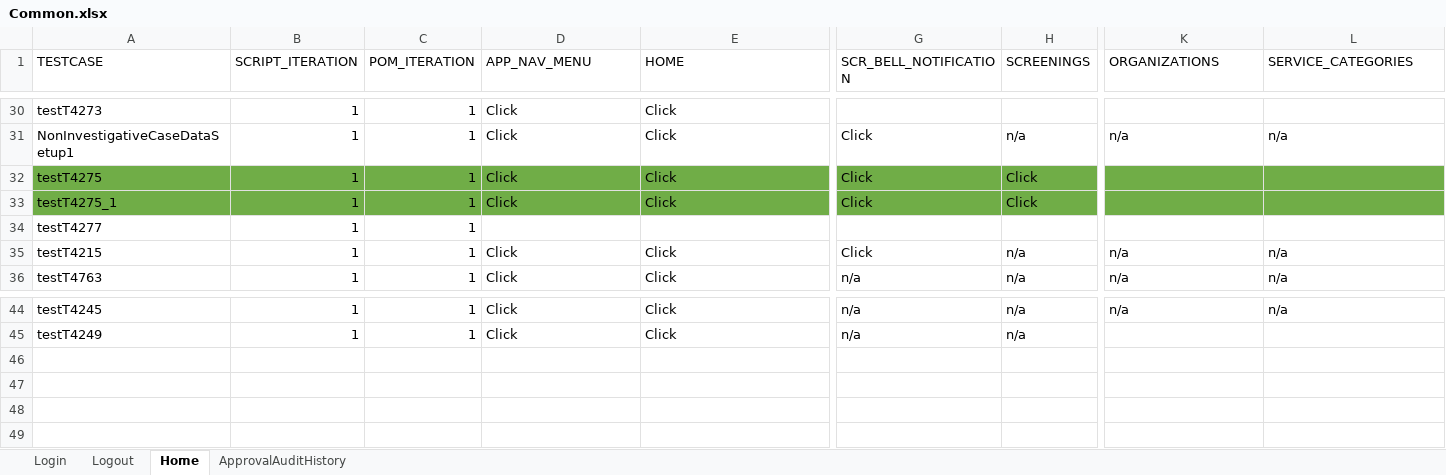
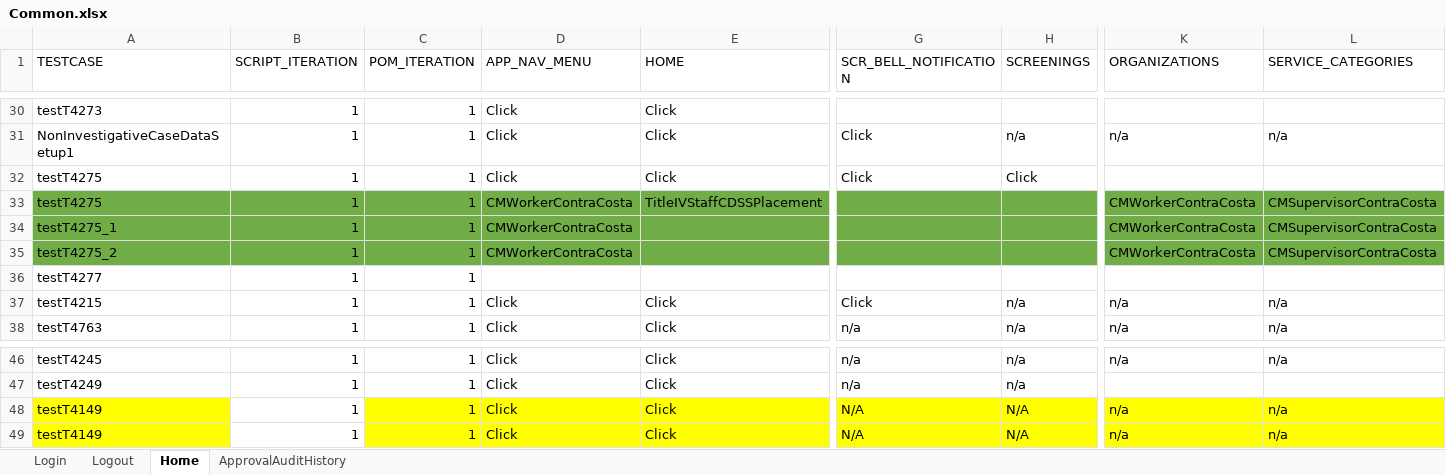
Before and after one commit to Devendra007-star/TestData, an Excel workbook: Common.xlsx, sheet Home, drawn as a sheet; only a part is shown, gaps mark what is left out; values as stored, in another font and other column widths than the file's, no borders; removed rows and columns are numbered as before the commit, all else as after; rows hold the shown columns only; the diff covers the shown part only; the diff names each change by its address in the sheet, - before the commit and + after, or states it on an @@ line.

```diff
--- a/Common.xlsx (sheet Home)
+++ b/Common.xlsx (sheet Home)
-row 32: testT4275 | 1 | 1 | Click | Click | Click | Click
-A32 (TESTCASE): testT4275_1
+A32 (TESTCASE): testT4275
-A32:L32 fill: #70AD47
+A32:L32 fill: none
+row 33: testT4275 | 1 | 1 | CMWorkerContraCosta | TitleIVStaffCDSSPlacement |  |  | CMWorkerContraCosta | CMSupervisorContraCosta
+row 34: testT4275_1 | 1 | 1 | CMWorkerContraCosta |  |  |  | CMWorkerContraCosta | CMSupervisorContraCosta
+row 35: testT4275_2 | 1 | 1 | CMWorkerContraCosta |  |  |  | CMWorkerContraCosta | CMSupervisorContraCosta
+row 48: testT4149 | 1 | 1 | Click | Click | N/A | N/A | n/a | n/a
+row 49: testT4149 | 1 | 1 | Click | Click | N/A | N/A | n/a | n/a
```
Also changed, not shown: cell formats elsewhere in this sheet, sheet Login, sheet Logout, Folio.xlsx, Organization.xlsx, 2 other files.
